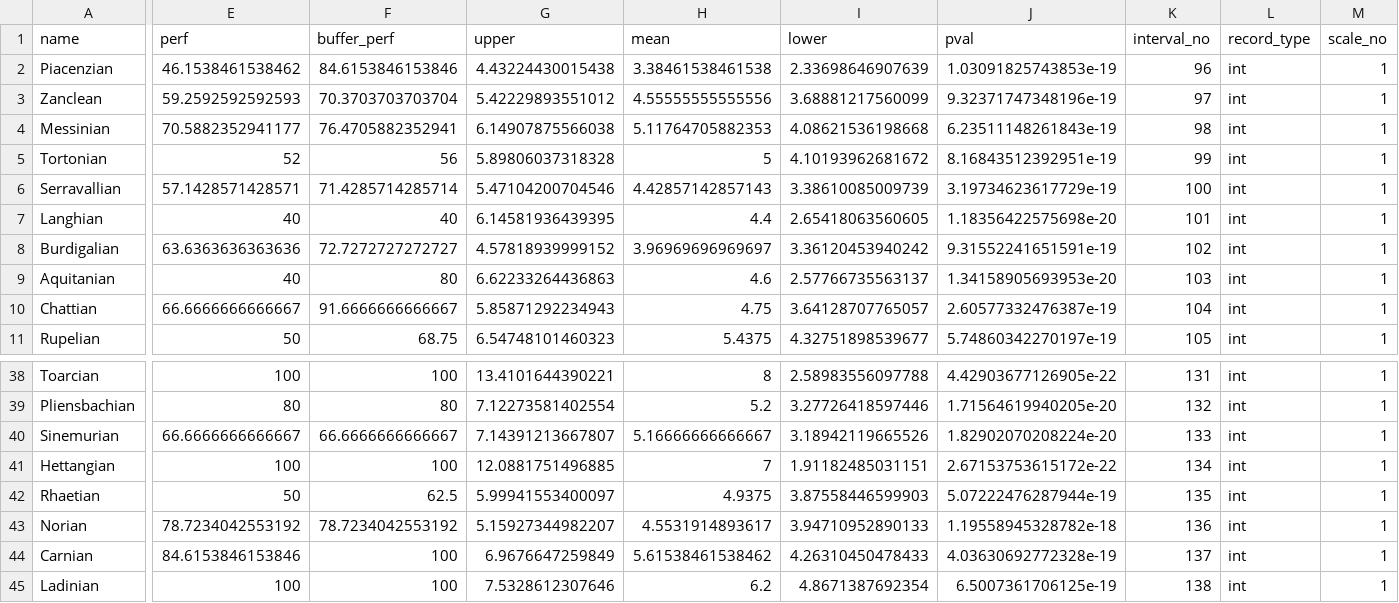
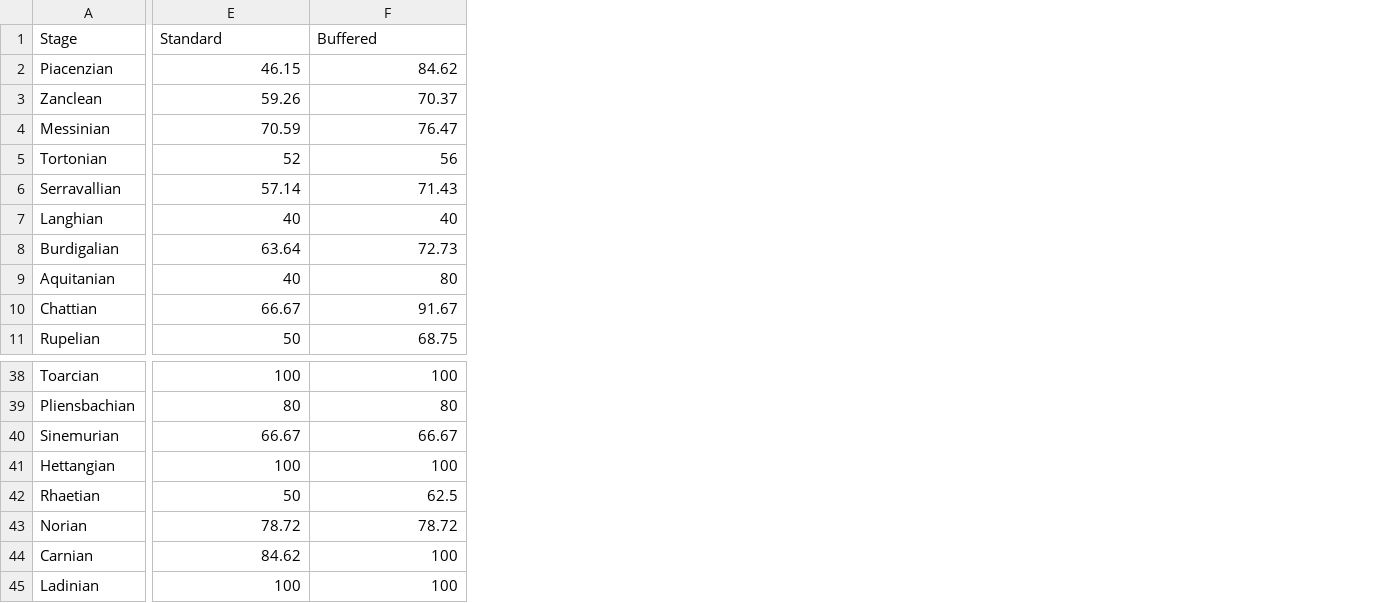
Before and after one commit to LewisAJones/Coral_Reef_Distribution, a CSV file: results/Performance/LPT_results.csv, drawn as a sheet; only a part is shown, gaps mark what is left out; removed rows and columns are numbered as before the commit, all else as after; rows hold the shown columns only; the diff covers the shown part only; the diff names each change by its address in the sheet, - before the commit and + after, or states it on an @@ line.

```diff
--- a/results/Performance/LPT_results.csv
+++ b/results/Performance/LPT_results.csv
-column G, rows 2-11: 4.43224430015438 | 5.42229893551012 | 6.14907875566038 | 5.89806037318328 | 5.47104200704546 | 6.14581936439395 | 4.57818939999152 | 6.62233264436863 | 5.85871292234943 | 6.54748101460323; rows 38-45: 13.4101644390221 | 7.12273581402554 | 7.14391213667807 | 12.0881751496885 | 5.99941553400097 | 5.15927344982207 | 6.9676647259849 | 7.5328612307646
-column H, rows 2-11: 3.38461538461538 | 4.55555555555556 | 5.11764705882353 | 5 | 4.42857142857143 | 4.4 | 3.96969696969697 | 4.6 | 4.75 | 5.4375; rows 38-45: 8 | 5.2 | 5.16666666666667 | 7 | 4.9375 | 4.5531914893617 | 5.61538461538462 | 6.2
-column I, rows 2-11: 2.33698646907639 | 3.68881217560099 | 4.08621536198668 | 4.10193962681672 | 3.38610085009739 | 2.65418063560605 | 3.36120453940242 | 2.57766735563137 | 3.64128707765057 | 4.32751898539677; rows 38-45: 2.58983556097788 | 3.27726418597446 | 3.18942119665526 | 1.91182485031151 | 3.87558446599903 | 3.94710952890133 | 4.26310450478433 | 4.8671387692354
-column J, rows 2-11: 1.03091825743853e-19 | 9.32371747348196e-19 | 6.23511148261843e-19 | 8.16843512392951e-19 | 3.19734623617729e-19 | 1.18356422575698e-20 | 9.31552241651591e-19 | 1.34158905693953e-20 | 2.60577332476387e-19 | 5.74860342270197e-19; rows 38-45: 4.42903677126905e-22 | 1.71564619940205e-20 | 1.82902070208224e-20 | 2.67153753615172e-22 | 5.07222476287944e-19 | 1.19558945328782e-18 | 4.03630692772328e-19 | 6.5007361706125e-19
-column K, rows 2-11: 96 | 97 | 98 | 99 | 100 | 101 | 102 | 103 | 104 | 105; rows 38-45: 131 | 132 | 133 | 134 | 135 | 136 | 137 | 138
-column L, rows 2-11: all int; rows 38-45: all int
-column M, rows 2-11: all 1; rows 38-45: all 1
-row 1: name | perf | buffer_perf | upper | mean | lower | pval | interval_no | record_type | scale_no
+row 1: Stage | Standard | Buffered
-E2: 46.1538461538462
+E2: 46.15
-F2: 84.6153846153846
+F2: 84.62
-E3: 59.2592592592593
+E3: 59.26
-F3: 70.3703703703704
+F3: 70.37
-E4: 70.5882352941177
+E4: 70.59
-F4: 76.4705882352941
+F4: 76.47
-E6: 57.1428571428571
+E6: 57.14
-F6: 71.4285714285714
+F6: 71.43
-E8: 63.6363636363636
+E8: 63.64
-F8: 72.7272727272727
+F8: 72.73
-E10: 66.6666666666667
+E10: 66.67
-F10: 91.6666666666667
+F10: 91.67
-E40: 66.6666666666667
+E40: 66.67
-F40: 66.6666666666667
+F40: 66.67
-E43: 78.7234042553192
+E43: 78.72
-F43: 78.7234042553192
+F43: 78.72
-E44: 84.6153846153846
+E44: 84.62
```
Also changed, not shown: 2 added columns, 8 removed columns and 18 edited cells elsewhere in this file, results/Performance/MaxSSS_results.csv, 6 other files.
